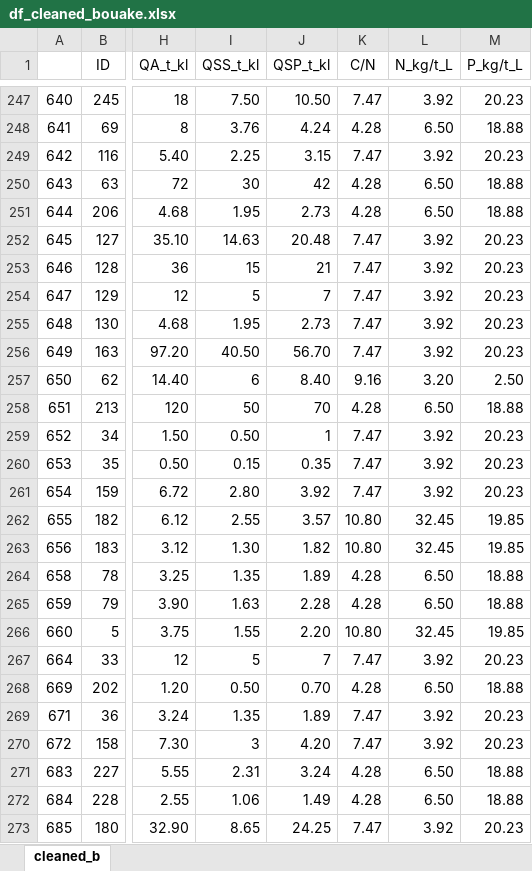
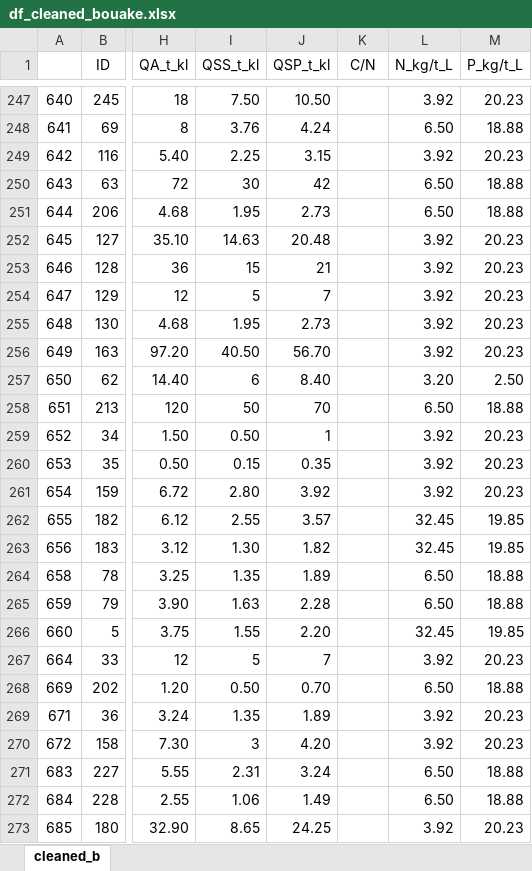
Before and after one commit to diabagateyaya/PFE_YAYA_2024, an Excel workbook: analyse_donnees/DB/df_cleaned_bouake.xlsx, sheet cleaned_b, drawn as a sheet; only a part is shown, gaps mark what is left out; values as stored, in another font and other column widths than the file's, no borders; the diff covers the shown part only; the diff names each change by its address in the sheet, - before the commit and + after, or states it on an @@ line.

```diff
--- a/analyse_donnees/DB/df_cleaned_bouake.xlsx (sheet cleaned_b)
+++ b/analyse_donnees/DB/df_cleaned_bouake.xlsx (sheet cleaned_b)
-K247 (C/N): 7.47
+K247 (C/N): (empty)
-K248 (C/N): 4.28
+K248 (C/N): (empty)
-K249 (C/N): 7.47
+K249 (C/N): (empty)
-K250:K251 (C/N): 4.28
+K250:K251 (C/N): (empty)
-K252:K256 (C/N): 7.47
+K252:K256 (C/N): (empty)
-K257 (C/N): 9.16
+K257 (C/N): (empty)
-K258 (C/N): 4.28
+K258 (C/N): (empty)
-K259:K261 (C/N): 7.47
+K259:K261 (C/N): (empty)
-K262:K263 (C/N): 10.80
+K262:K263 (C/N): (empty)
-K264:K265 (C/N): 4.28
+K264:K265 (C/N): (empty)
-K266 (C/N): 10.80
+K266 (C/N): (empty)
-K267 (C/N): 7.47
+K267 (C/N): (empty)
-K268 (C/N): 4.28
+K268 (C/N): (empty)
-K269:K270 (C/N): 7.47
+K269:K270 (C/N): (empty)
-K271:K272 (C/N): 4.28
+K271:K272 (C/N): (empty)
-K273 (C/N): 7.47
+K273 (C/N): (empty)
```
Also changed, not shown: 293 edited cells elsewhere in this sheet, analyse_donnees/DB/b_k_imputed.xlsx, analyse_donnees/bouake_fusion.xlsx, 3 other files.
